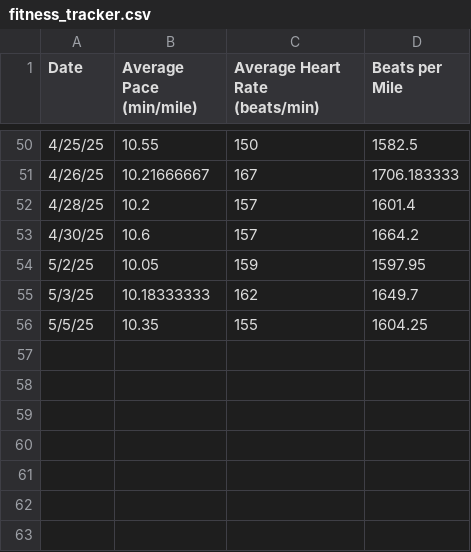
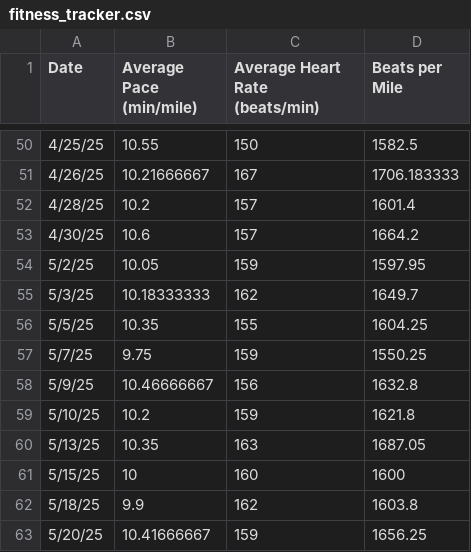
Before and after one commit to narulanantham/where-is-the-plateau, a CSV file: fitness_tracker.csv, drawn as a sheet; only a part is shown, gaps mark what is left out.

```diff
--- a/fitness_tracker.csv
+++ b/fitness_tracker.csv
@@ -56 +56,8 @@
 5/5/25,10.35,155,1604.25
+5/7/25,9.75,159,1550.25
+5/9/25,10.46666667,156,1632.8
+5/10/25,10.2,159,1621.8
+5/13/25,10.35,163,1687.05
+5/15/25,10,160,1600
+5/18/25,9.9,162,1603.8
+5/20/25,10.41666667,159,1656.25
```
Also changed, not shown: 3 other files.
